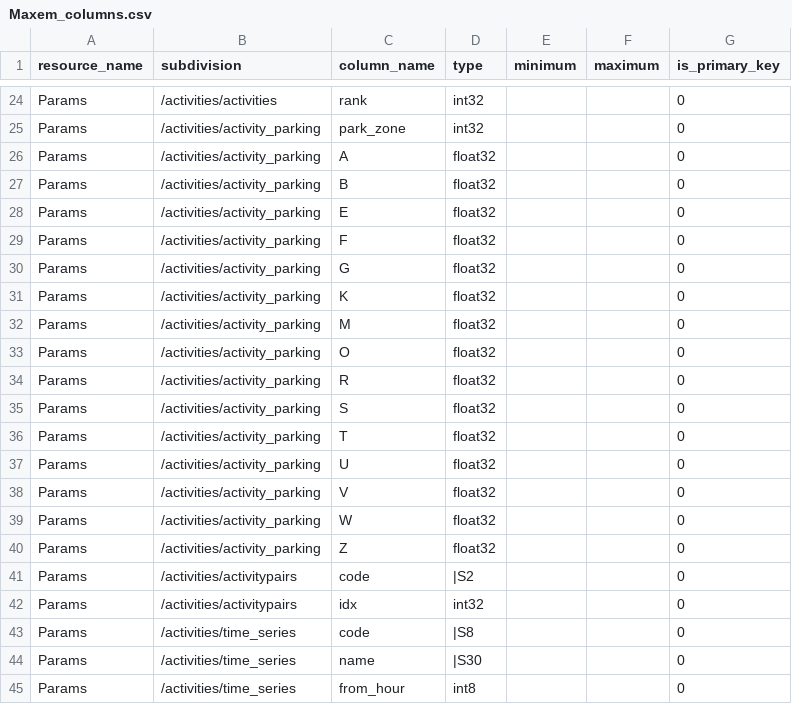
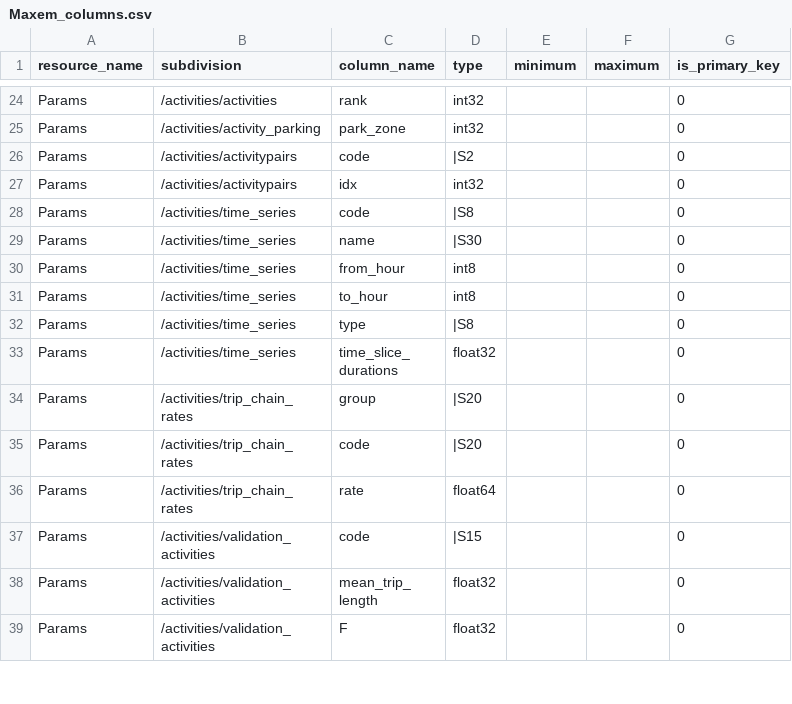
Before and after one commit to ChrFr/gui_vm, a CSV file: src/gui_vm/config/Maxem/Maxem_columns.csv, drawn as a sheet; only a part is shown, gaps mark what is left out; the shorter side is filled out with more unchanged rows; the diff covers the shown part only; the diff names each change by its address in the sheet, - before the commit and + after, or states it on an @@ line.

Commit message:
show all columns in the node of the assigned h5 (unnessacary ones too); add_columns with proper rules moved to resources

```diff
--- a/src/gui_vm/config/Maxem/Maxem_columns.csv
+++ b/src/gui_vm/config/Maxem/Maxem_columns.csv
-row 26: Params | /activities/activity_parking | A | float32 |  |  | 0
-row 27: Params | /activities/activity_parking | B | float32 |  |  | 0
-row 28: Params | /activities/activity_parking | E | float32 |  |  | 0
-row 29: Params | /activities/activity_parking | F | float32 |  |  | 0
-row 30: Params | /activities/activity_parking | G | float32 |  |  | 0
-row 31: Params | /activities/activity_parking | K | float32 |  |  | 0
-row 32: Params | /activities/activity_parking | M | float32 |  |  | 0
-row 33: Params | /activities/activity_parking | O | float32 |  |  | 0
-row 34: Params | /activities/activity_parking | R | float32 |  |  | 0
-row 35: Params | /activities/activity_parking | S | float32 |  |  | 0
-row 36: Params | /activities/activity_parking | T | float32 |  |  | 0
-row 37: Params | /activities/activity_parking | U | float32 |  |  | 0
-row 38: Params | /activities/activity_parking | V | float32 |  |  | 0
-row 39: Params | /activities/activity_parking | W | float32 |  |  | 0
-row 40: Params | /activities/activity_parking | Z | float32 |  |  | 0
```
Also changed, not shown: 15 removed rows elsewhere in this file, 4 other files.
